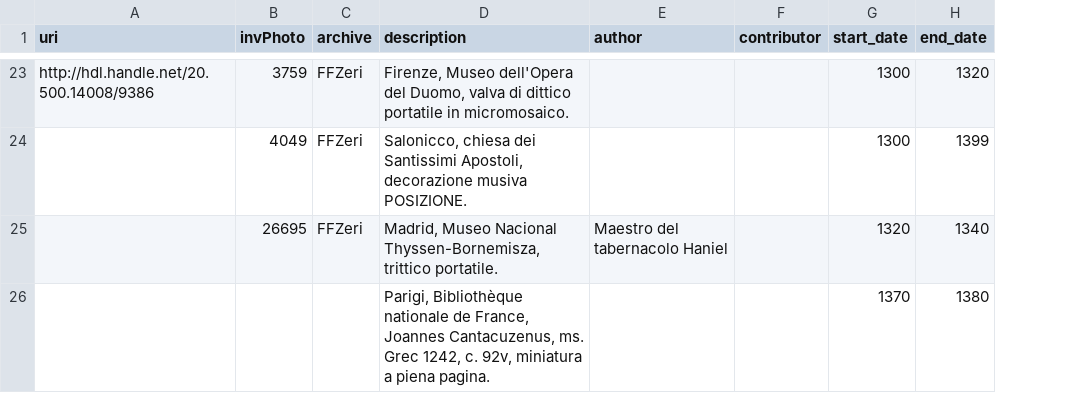
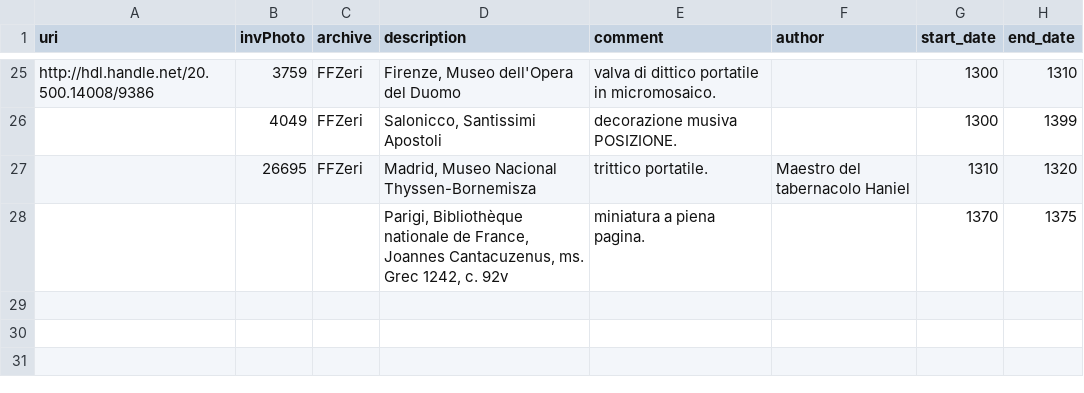
Before and after one commit to fondazerimv/transfigurae, a CSV file: 0201firstviz/matthiae_old.csv, drawn as a sheet; only a part is shown, gaps mark what is left out; removed rows and columns are numbered as before the commit, all else as after; the diff covers the shown part only; the diff names each change by its address in the sheet, - before the commit and + after, or states it on an @@ line.

```diff
--- a/0201firstviz/matthiae_old.csv
+++ b/0201firstviz/matthiae_old.csv
+column E (comment), rows 25-28: valva di dittico portatile in micromosaico. | decorazione musiva POSIZIONE. | trittico portatile. | miniatura a piena pagina.
-column F (contributor), empty
-D25 (description): …dell'Opera del Duomo, valva di dittico portatile in micromosaico.
+D25 (description): …dell'Opera del Duomo
-H25 (end_date): 1320
+H25 (end_date): 1310
-D26 (description): Salonicco, chiesa dei Santissimi Apostoli, decorazione musiva POSIZIONE.
+D26 (description): Salonicco, Santissimi Apostoli
-D27 (description): …Museo Nacional Thyssen-Bornemisza, trittico portatile.
+D27 (description): …Museo Nacional Thyssen-Bornemisza
-G27 (start_date): 1320
+G27 (start_date): 1310
-H27 (end_date): 1340
+H27 (end_date): 1320
-D28 (description): …1242, c. 92v, miniatura a piena pagina.
+D28 (description): …1242, c. 92v
-H28 (end_date): 1380
+H28 (end_date): 1375
```
Also changed, not shown: 2 added rows and 28 edited cells elsewhere in this file, 4 other files.
